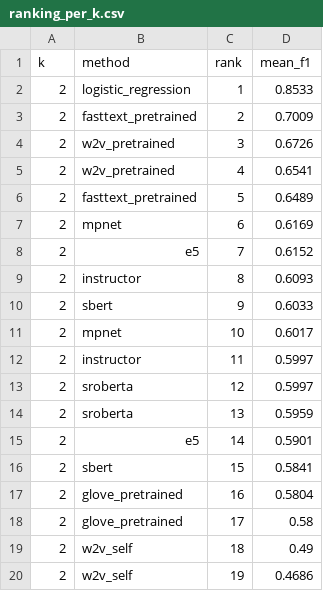
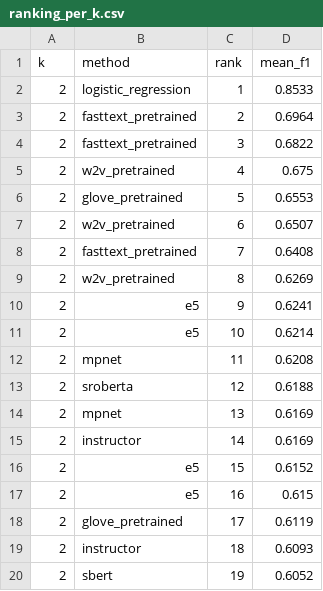
Before and after one commit to nikunj-indoriya/unsupervised-requirements-classification, a CSV file: results/analysis/secreq/ranking_per_k.csv, drawn as a sheet; only a part is shown; the diff covers the shown part only.

```diff
--- a/results/analysis/secreq/ranking_per_k.csv
+++ b/results/analysis/secreq/ranking_per_k.csv
@@ -2,19 +2,19 @@ k,method,rank,mean_f1
 2,logistic_regression,1,0.8533
-2,fasttext_pretrained,2,0.7009
-2,w2v_pretrained,3,0.6726
-2,w2v_pretrained,4,0.6541
-2,fasttext_pretrained,5,0.6489
-2,mpnet,6,0.6169
-2,e5,7,0.6152
-2,instructor,8,0.6093
-2,sbert,9,0.6033
-2,mpnet,10,0.6017
-2,instructor,11,0.5997
-2,sroberta,12,0.5997
-2,sroberta,13,0.5959
-2,e5,14,0.5901
-2,sbert,15,0.5841
-2,glove_pretrained,16,0.5804
-2,glove_pretrained,17,0.58
-2,w2v_self,18,0.49
-2,w2v_self,19,0.4686
+2,fasttext_pretrained,2,0.6964
+2,fasttext_pretrained,3,0.6822
+2,w2v_pretrained,4,0.675
+2,glove_pretrained,5,0.6553
+2,w2v_pretrained,6,0.6507
+2,fasttext_pretrained,7,0.6408
+2,w2v_pretrained,8,0.6269
+2,e5,9,0.6241
+2,e5,10,0.6214
+2,mpnet,11,0.6208
+2,sroberta,12,0.6188
+2,mpnet,13,0.6169
+2,instructor,14,0.6169
+2,e5,15,0.6152
+2,e5,16,0.615
+2,glove_pretrained,17,0.6119
+2,instructor,18,0.6093
+2,sbert,19,0.6052
```
Also changed, not shown: 20 added rows elsewhere in this file, results/analysis/secreq/binary_class_difficulty.csv, results/analysis/secreq/clustering_comparison.csv, 6 other files.
